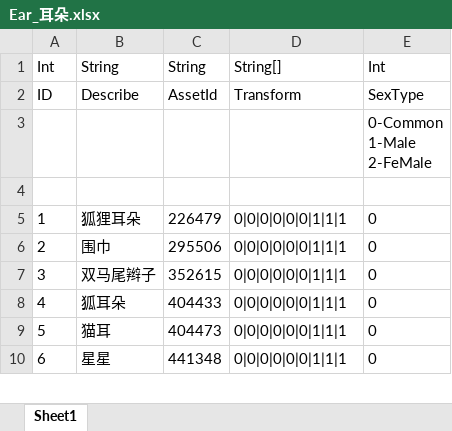
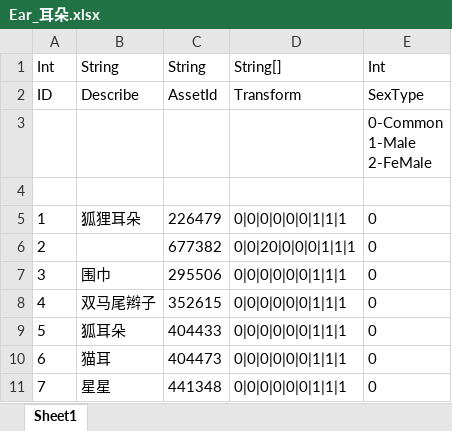
Before and after one commit to HKZUNITY/rp, an Excel workbook: rp/Excel/Ear_耳朵.xlsx, sheet Sheet1, drawn as a sheet; only a part is shown; values as stored, in another font and other column widths than the file's, no borders; addresses are those after the commit; the diff names each change by its address in the sheet, - before the commit and + after, or states it on an @@ line.

```diff
--- a/rp/Excel/Ear_耳朵.xlsx (sheet Sheet1)
+++ b/rp/Excel/Ear_耳朵.xlsx (sheet Sheet1)
+row 6: 2 |  | 677382 | 0|0|20|0|0|0|1|1|1 | 0
@@ column A renumbered from row 7 down @@
```
Also changed, not shown: rp/Excel/Effects_特效.xlsx, 15 other files.
